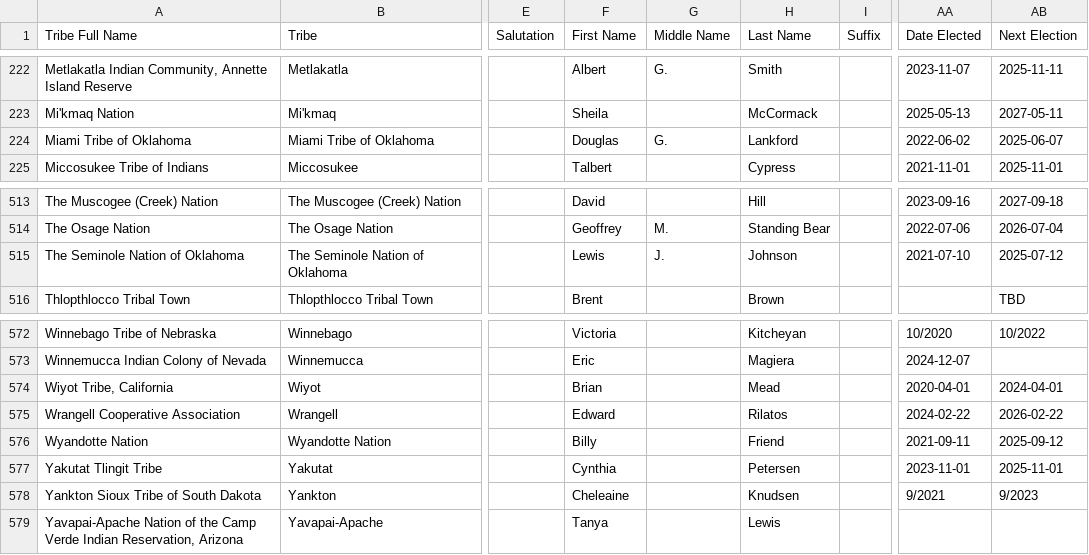
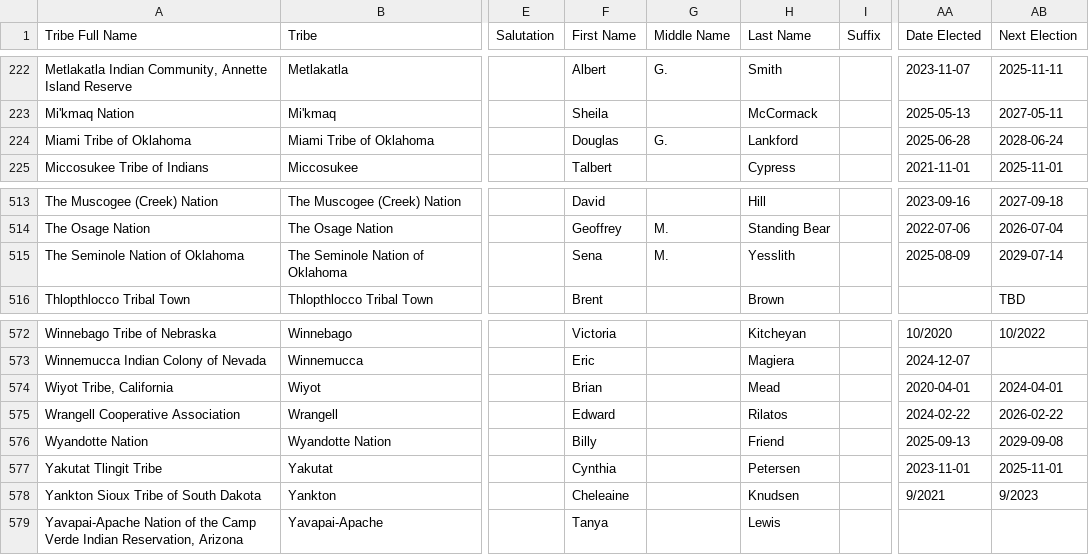
Before and after one commit to cisagov/flat-tribal-leaders, a CSV file: tribal-leaders.csv, drawn as a sheet; only a part is shown, gaps mark what is left out; the diff names each change by its address in the sheet, - before the commit and + after, or states it on an @@ line.

Commit message:
Flat: latest data (2025-11-14T06:13:40.642Z) {   "date": "2025-11-14T06:13:40.642Z",   "files": [     {       "name": "tribal-leaders.csv",       "deltaBytes": 0,       "source": "https://services1.arcgis.com/UxqqIfhng71wUT9x/arcgis/rest/services/TribalLeadership_Directory/FeatureServer/replicafilescache/TribalLeadership_Directory_-8807089639668789909.csv"     }   ] }

```diff
--- a/tribal-leaders.csv
+++ b/tribal-leaders.csv
-AA224 (Date Elected): 2022-06-02
+AA224 (Date Elected): 2025-06-28
-AB224 (Next Election): 2025-06-07
+AB224 (Next Election): 2028-06-24
-F515 (First Name): Lewis
+F515 (First Name): Sena
-G515 (Middle Name): J.
+G515 (Middle Name): M.
-H515 (Last Name): Johnson
+H515 (Last Name): Yesslith
-AA515 (Date Elected): 2021-07-10
+AA515 (Date Elected): 2025-08-09
-AB515 (Next Election): 2025-07-12
+AB515 (Next Election): 2029-07-14
-AA576 (Date Elected): 2021-09-11
+AA576 (Date Elected): 2025-09-13
-AB576 (Next Election): 2025-09-12
+AB576 (Next Election): 2029-09-08
```
